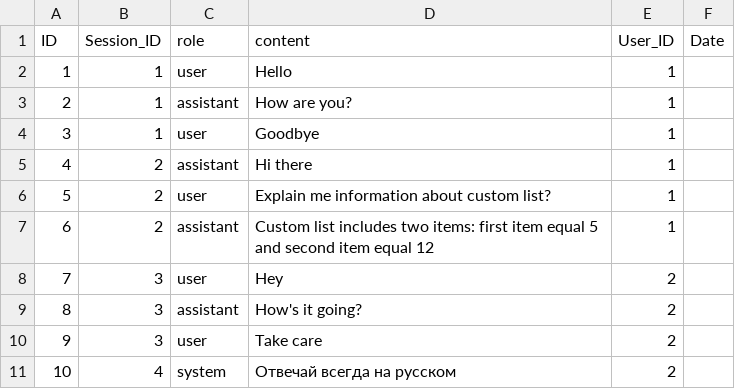
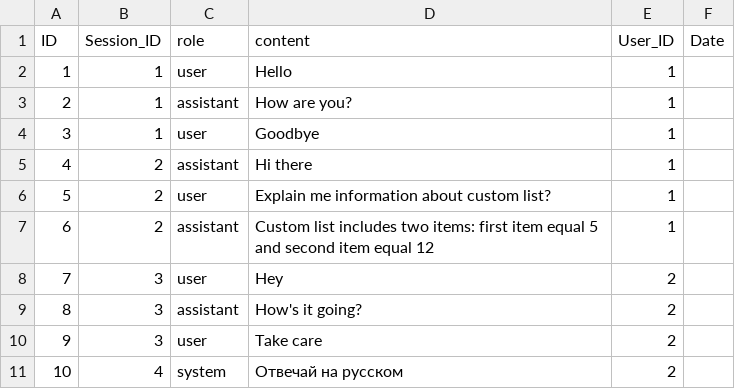
Before and after one commit to DzianisAntanouski/sapui5-chat_gpt-cds-srv, a CSV file: db/data/db-Message.csv, drawn as a sheet.

```diff
--- a/db/data/db-Message.csv
+++ b/db/data/db-Message.csv
@@ -10,2 +10,2 @@ ID,Session_ID,role,content,User_ID,Date
 9,3,user,"Take care",2,
-10,4,system,"Отвечай всегда на русском",2,
+10,4,system,"Отвечай на русском",2,
```
Also changed, not shown: 2 other files.
